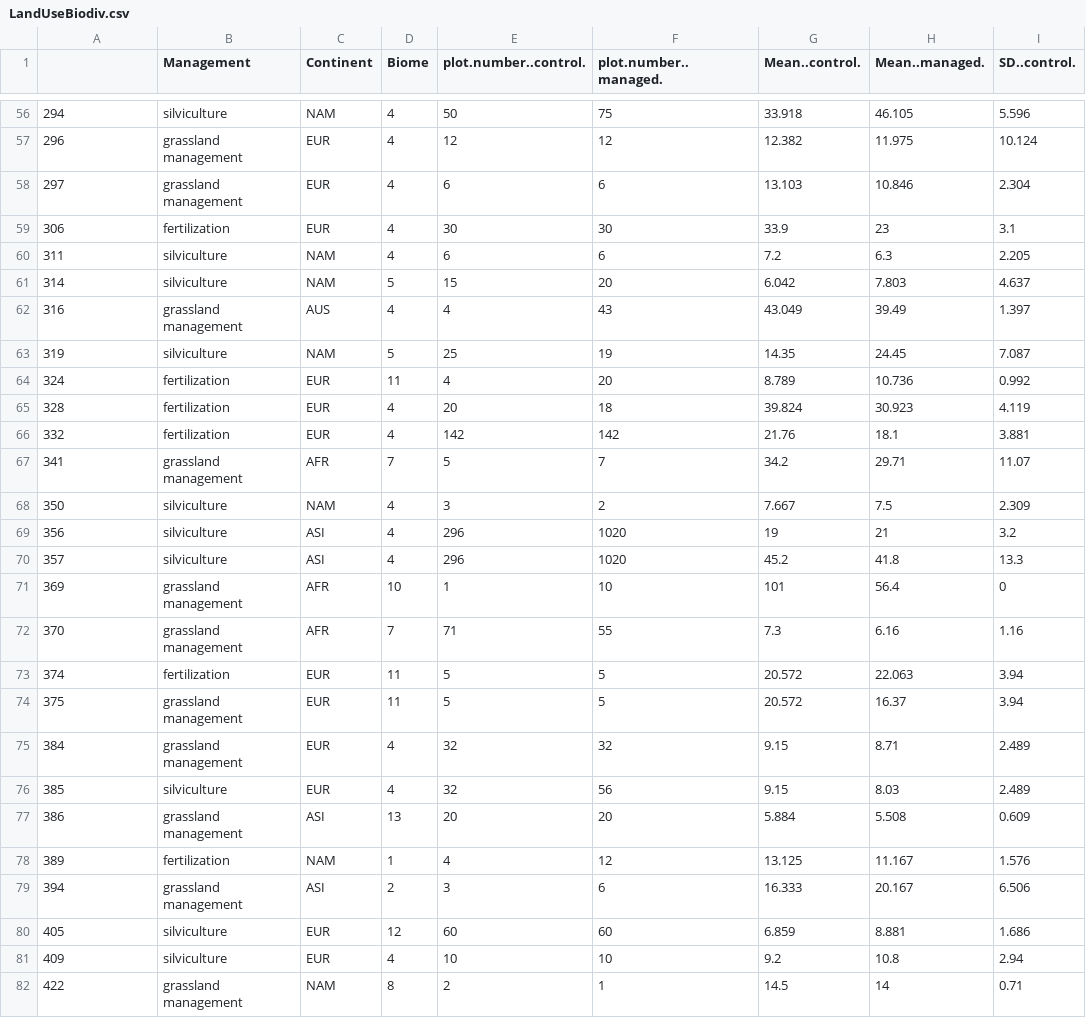
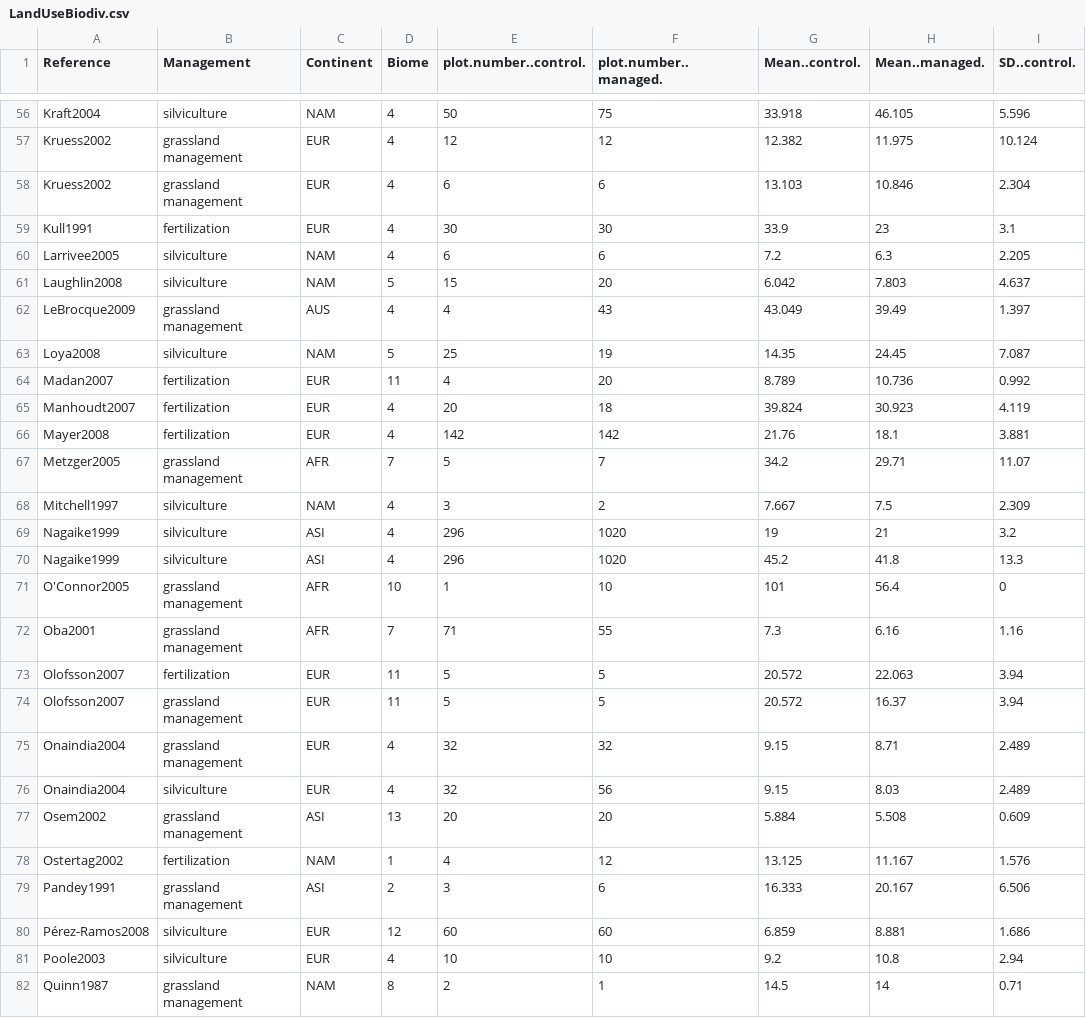
Before and after one commit to dylancraven/MetaAnalysis_Course, a CSV file: Slides/LandUseBiodiv.csv, drawn as a sheet; only a part is shown, gaps mark what is left out; the diff covers the shown part only; the diff names each change by its address in the sheet, - before the commit and + after, or states it on an @@ line.

```diff
--- a/Slides/LandUseBiodiv.csv
+++ b/Slides/LandUseBiodiv.csv
-A1: (empty)
+A1: Reference
-A56 (Reference): 294
+A56 (Reference): Kraft2004
-A57 (Reference): 296
+A57 (Reference): Kruess2002
-A58 (Reference): 297
+A58 (Reference): Kruess2002
-A59 (Reference): 306
+A59 (Reference): Kull1991
-A60 (Reference): 311
+A60 (Reference): Larrivee2005
-A61 (Reference): 314
+A61 (Reference): Laughlin2008
-A62 (Reference): 316
+A62 (Reference): LeBrocque2009
-A63 (Reference): 319
+A63 (Reference): Loya2008
-A64 (Reference): 324
+A64 (Reference): Madan2007
-A65 (Reference): 328
+A65 (Reference): Manhoudt2007
-A66 (Reference): 332
+A66 (Reference): Mayer2008
-A67 (Reference): 341
+A67 (Reference): Metzger2005
-A68 (Reference): 350
+A68 (Reference): Mitchell1997
-A69 (Reference): 356
+A69 (Reference): Nagaike1999
-A70 (Reference): 357
+A70 (Reference): Nagaike1999
-A71 (Reference): 369
+A71 (Reference): O'Connor2005
-A72 (Reference): 370
+A72 (Reference): Oba2001
-A73 (Reference): 374
+A73 (Reference): Olofsson2007
-A74 (Reference): 375
+A74 (Reference): Olofsson2007
-A75 (Reference): 384
+A75 (Reference): Onaindia2004
-A76 (Reference): 385
+A76 (Reference): Onaindia2004
-A77 (Reference): 386
+A77 (Reference): Osem2002
-A78 (Reference): 389
+A78 (Reference): Ostertag2002
-A79 (Reference): 394
+A79 (Reference): Pandey1991
-A80 (Reference): 405
+A80 (Reference): Pérez-Ramos2008
-A81 (Reference): 409
+A81 (Reference): Poole2003
-A82 (Reference): 422
+A82 (Reference): Quinn1987
```
Also changed, not shown: 100 edited cells elsewhere in this file.
